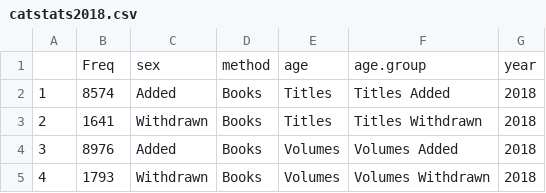
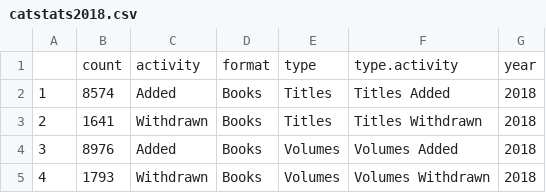
Before and after one commit to aglerum/catstats, a CSV file: data/catstats2018.csv, drawn as a sheet; only a part is shown.

Commit message:
Update catstats2018.csv
Changed to relevant headers

```diff
--- a/data/catstats2018.csv
+++ b/data/catstats2018.csv
@@ -1,2 +1,2 @@
-"","Freq","sex","method","age","age.group","year"
+"","count","activity","format","type","type.activity","year"
 "1","8574","Added","Books","Titles","Titles Added","2018"
```
